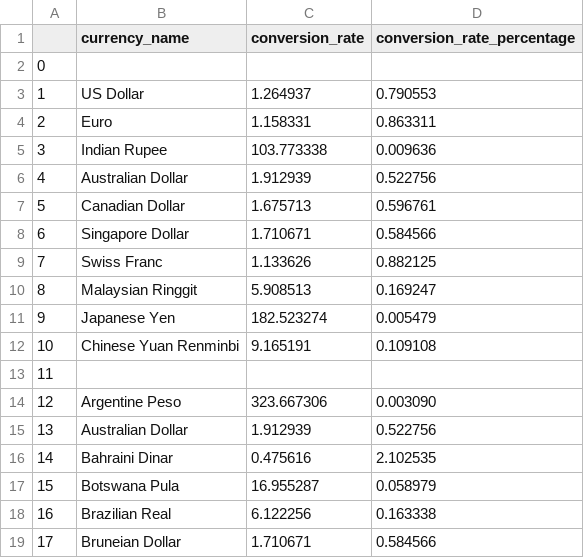
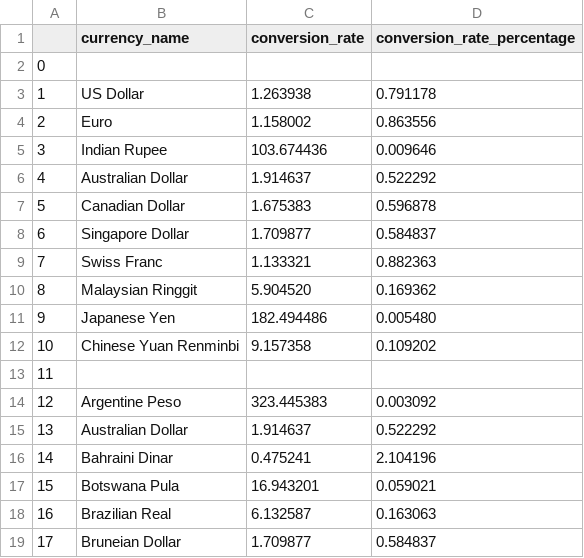
Before and after one commit to WayneRose-95/MultiRelational_Database, a CSV file: source_data_files/currency_conversions_test.csv, drawn as a sheet; only a part is shown; the diff covers the shown part only.

```diff
--- a/source_data_files/currency_conversions_test.csv
+++ b/source_data_files/currency_conversions_test.csv
@@ -2,18 +2,18 @@
 0,,,
-1,US Dollar,1.264937,0.790553
-2,Euro,1.158331,0.863311
-3,Indian Rupee,103.773338,0.009636
-4,Australian Dollar,1.912939,0.522756
-5,Canadian Dollar,1.675713,0.596761
-6,Singapore Dollar,1.710671,0.584566
-7,Swiss Franc,1.133626,0.882125
-8,Malaysian Ringgit,5.908513,0.169247
-9,Japanese Yen,182.523274,0.005479
-10,Chinese Yuan Renminbi,9.165191,0.109108
+1,US Dollar,1.263938,0.791178
+2,Euro,1.158002,0.863556
+3,Indian Rupee,103.674436,0.009646
+4,Australian Dollar,1.914637,0.522292
+5,Canadian Dollar,1.675383,0.596878
+6,Singapore Dollar,1.709877,0.584837
+7,Swiss Franc,1.133321,0.882363
+8,Malaysian Ringgit,5.904520,0.169362
+9,Japanese Yen,182.494486,0.005480
+10,Chinese Yuan Renminbi,9.157358,0.109202
 11,,,
-12,Argentine Peso,323.667306,0.003090
-13,Australian Dollar,1.912939,0.522756
-14,Bahraini Dinar,0.475616,2.102535
-15,Botswana Pula,16.955287,0.058979
-16,Brazilian Real,6.122256,0.163338
-17,Bruneian Dollar,1.710671,0.584566
+12,Argentine Peso,323.445383,0.003092
+13,Australian Dollar,1.914637,0.522292
+14,Bahraini Dinar,0.475241,2.104196
+15,Botswana Pula,16.943201,0.059021
+16,Brazilian Real,6.132587,0.163063
+17,Bruneian Dollar,1.709877,0.584837
```
Also changed, not shown: 86 edited cells elsewhere in this file, 13 other files.
